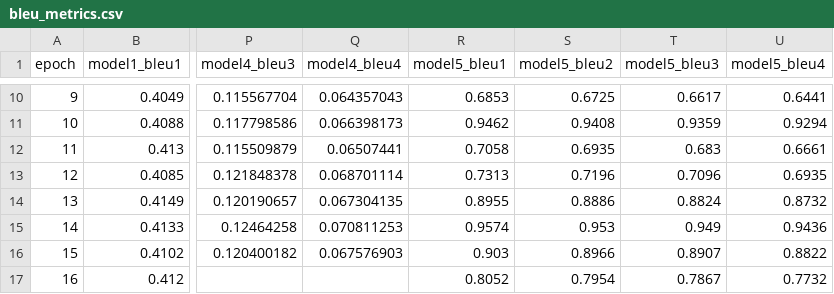
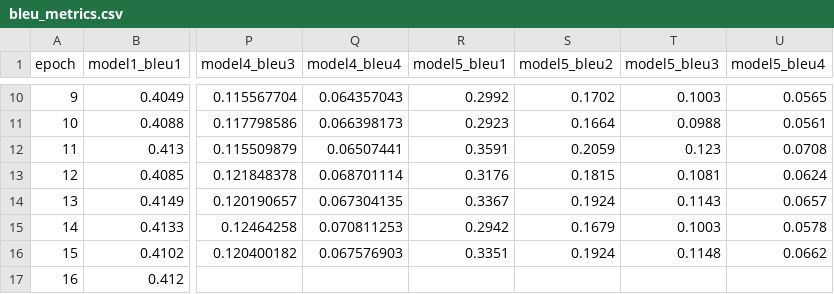
Before and after one commit to camilouribeg/AT3-DL-image-captioning, a CSV file: data/models/bleu_metrics.csv, drawn as a sheet; only a part is shown, gaps mark what is left out; the diff covers the shown part only; the diff names each change by its address in the sheet, - before the commit and + after, or states it on an @@ line.

```diff
--- a/data/models/bleu_metrics.csv
+++ b/data/models/bleu_metrics.csv
-R10 (model5_bleu1): 0.6853
+R10 (model5_bleu1): 0.2992
-S10 (model5_bleu2): 0.6725
+S10 (model5_bleu2): 0.1702
-T10 (model5_bleu3): 0.6617
+T10 (model5_bleu3): 0.1003
-U10 (model5_bleu4): 0.6441
+U10 (model5_bleu4): 0.0565
-R11 (model5_bleu1): 0.9462
+R11 (model5_bleu1): 0.2923
-S11 (model5_bleu2): 0.9408
+S11 (model5_bleu2): 0.1664
-T11 (model5_bleu3): 0.9359
+T11 (model5_bleu3): 0.0988
-U11 (model5_bleu4): 0.9294
+U11 (model5_bleu4): 0.0561
-R12 (model5_bleu1): 0.7058
+R12 (model5_bleu1): 0.3591
-S12 (model5_bleu2): 0.6935
+S12 (model5_bleu2): 0.2059
-T12 (model5_bleu3): 0.683
+T12 (model5_bleu3): 0.123
-U12 (model5_bleu4): 0.6661
+U12 (model5_bleu4): 0.0708
-R13 (model5_bleu1): 0.7313
+R13 (model5_bleu1): 0.3176
-S13 (model5_bleu2): 0.7196
+S13 (model5_bleu2): 0.1815
-T13 (model5_bleu3): 0.7096
+T13 (model5_bleu3): 0.1081
-U13 (model5_bleu4): 0.6935
+U13 (model5_bleu4): 0.0624
-R14 (model5_bleu1): 0.8955
+R14 (model5_bleu1): 0.3367
-S14 (model5_bleu2): 0.8886
+S14 (model5_bleu2): 0.1924
-T14 (model5_bleu3): 0.8824
+T14 (model5_bleu3): 0.1143
-U14 (model5_bleu4): 0.8732
+U14 (model5_bleu4): 0.0657
-R15 (model5_bleu1): 0.9574
+R15 (model5_bleu1): 0.2942
-S15 (model5_bleu2): 0.953
+S15 (model5_bleu2): 0.1679
-T15 (model5_bleu3): 0.949
+T15 (model5_bleu3): 0.1003
-U15 (model5_bleu4): 0.9436
+U15 (model5_bleu4): 0.0578
-R16 (model5_bleu1): 0.903
+R16 (model5_bleu1): 0.3351
-S16 (model5_bleu2): 0.8966
+S16 (model5_bleu2): 0.1924
-T16 (model5_bleu3): 0.8907
+T16 (model5_bleu3): 0.1148
-U16 (model5_bleu4): 0.8822
+U16 (model5_bleu4): 0.0662
-R17 (model5_bleu1): 0.8052
+R17 (model5_bleu1): (empty)
-S17 (model5_bleu2): 0.7954
+S17 (model5_bleu2): (empty)
-T17 (model5_bleu3): 0.7867
+T17 (model5_bleu3): (empty)
-U17 (model5_bleu4): 0.7732
+U17 (model5_bleu4): (empty)
```
Also changed, not shown: 48 edited cells elsewhere in this file, data/models/losses.csv, 1 other file.
